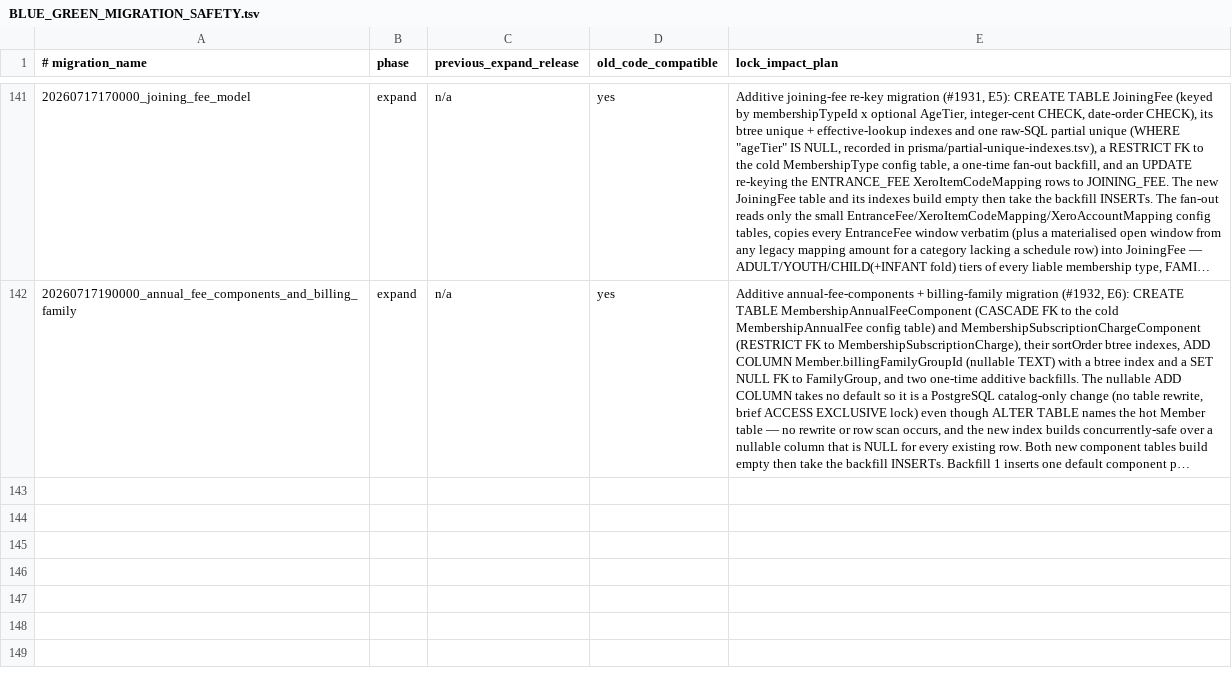
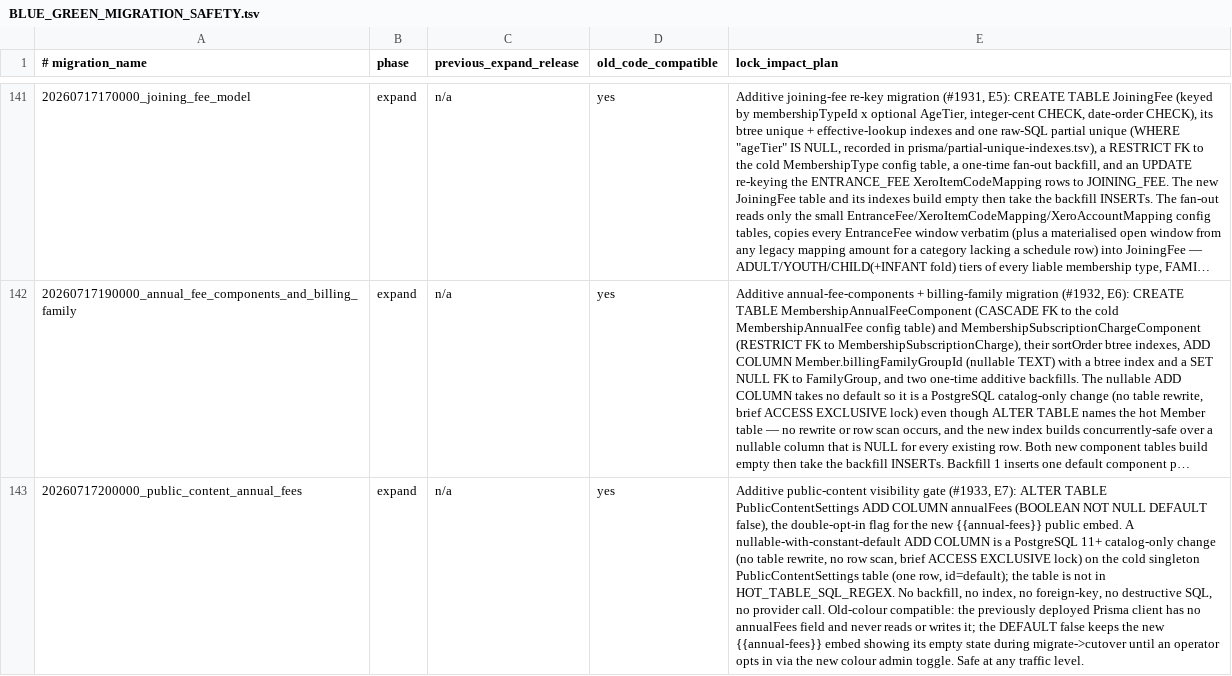
Before and after one commit to triyder/AlpineClubBookingsNZ, a TSV file: docs/BLUE_GREEN_MIGRATION_SAFETY.tsv, drawn as a sheet; only a part is shown, gaps mark what is left out; long unchanged cells end in …; the diff names each change by its address in the sheet, - before the commit and + after, or states it on an @@ line.

```diff
--- a/docs/BLUE_GREEN_MIGRATION_SAFETY.tsv
+++ b/docs/BLUE_GREEN_MIGRATION_SAFETY.tsv
+row 143: 20260717200000_public_content_annual_fees | expand | n/a | yes | Additive public-content visibility gate (#1933, E7): ALTER TABLE PublicContentSettings ADD COLUMN annualFees (BOOLEAN NOT NULL DEFAULT false), the double-opt-in flag for the new {{annual-fees}} public embed. A nullable-with-constant-default ADD COLUMN is a PostgreSQL 11+ catalog-only change (no table rewrite, no row scan, brief ACCESS EXCLUSIVE lock) on the cold singleton PublicContentSettings table (one row, id=default); the table is not in HOT_TABLE_SQL_REGEX. No backfill, no index, no foreign-key, no destructive SQL, no provider call. Old-colour compatible: the previously deployed Prisma client has no annualFees field and never reads or writes it; the DEFAULT false keeps the new {{annual-fees}} embed showing its empty state during migrate->cutover until an operator opts in via the new colour admin toggle. Safe at any traffic level.
```
Also changed, not shown: 2 other files.
